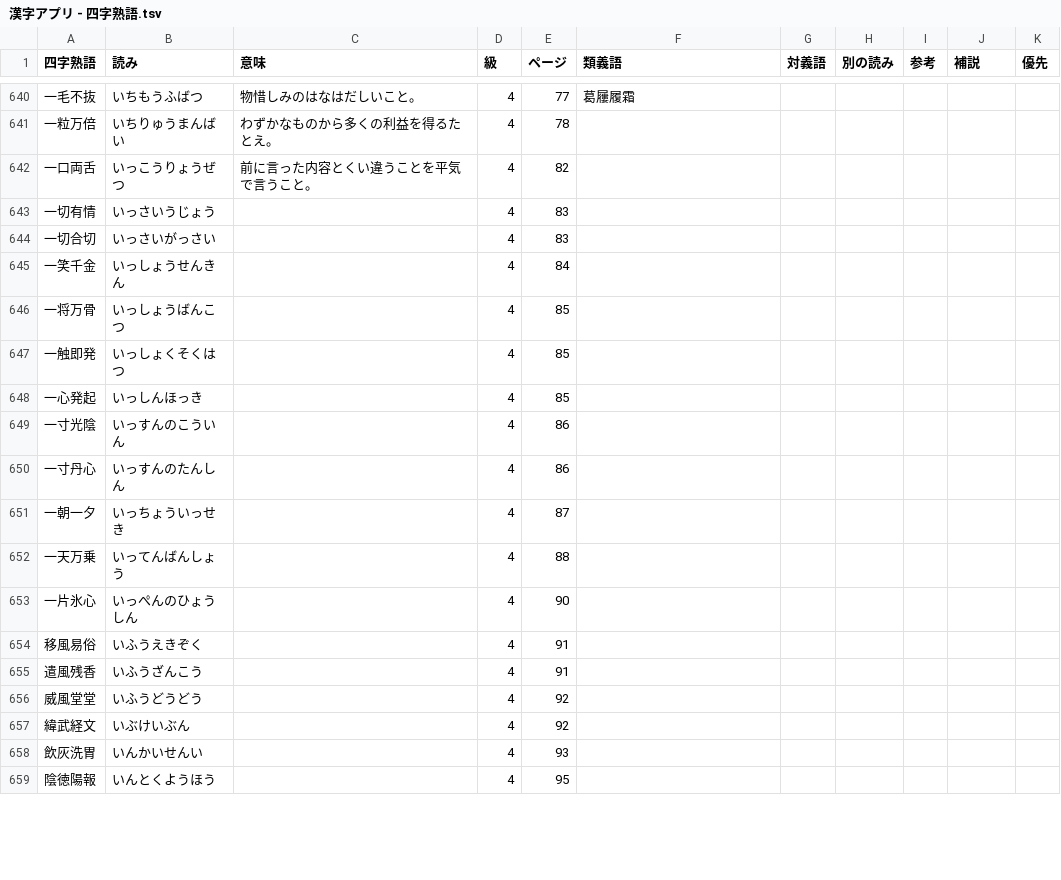
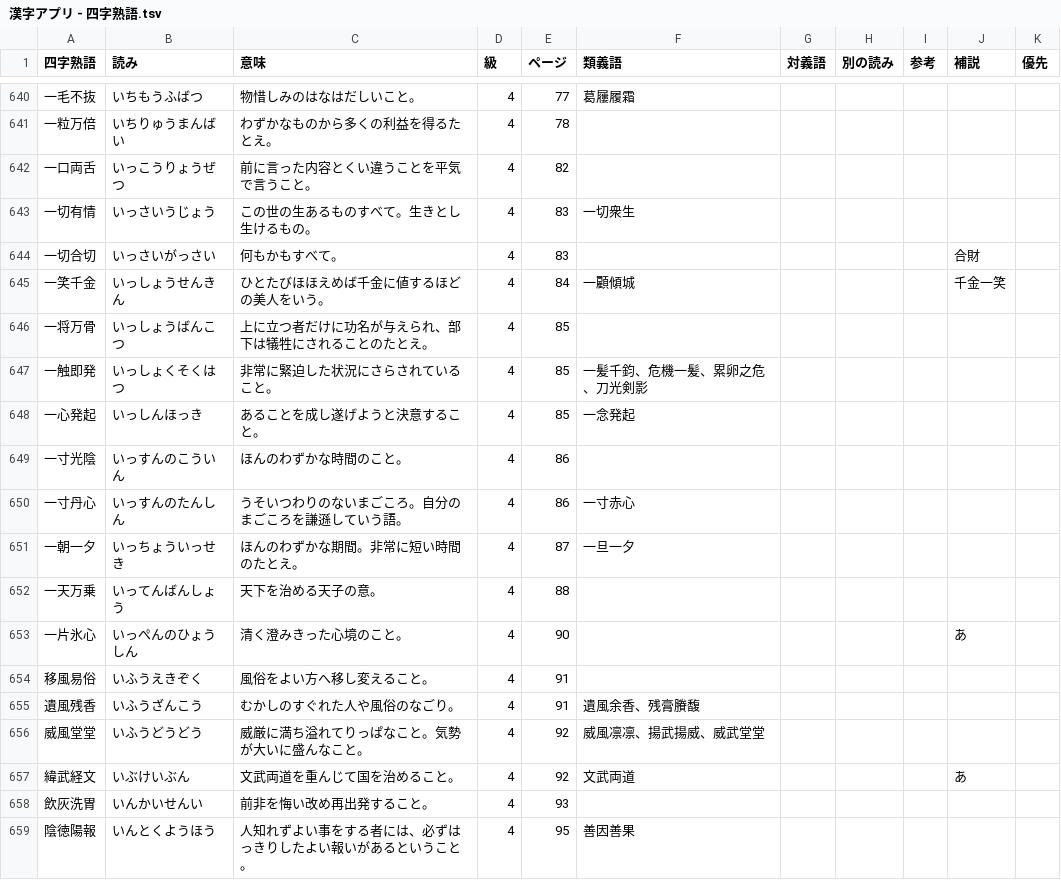
Before and after one commit to jdwebdev/kanjiapp, a TSV file: tsv/漢字アプリ - 四字熟語.tsv, drawn as a sheet; only a part is shown, gaps mark what is left out; the diff covers the shown part only.

```diff
--- a/tsv/漢字アプリ - 四字熟語.tsv
+++ b/tsv/漢字アプリ - 四字熟語.tsv
@@ -642,18 +642,18 @@
 一口両舌	いっこうりょうぜつ	前に言った内容とくい違うことを平気で言うこと。	4	82						
-一切有情	いっさいうじょう		4	83						
-一切合切	いっさいがっさい		4	83						
-一笑千金	いっしょうせんきん		4	84						
-一将万骨	いっしょうばんこつ		4	85						
-一触即発	いっしょくそくはつ		4	85						
-一心発起	いっしんほっき		4	85						
-一寸光陰	いっすんのこういん		4	86						
-一寸丹心	いっすんのたんしん		4	86						
-一朝一夕	いっちょういっせき		4	87						
-一天万乗	いってんばんしょう		4	88						
-一片氷心	いっぺんのひょうしん		4	90						
-移風易俗	いふうえきぞく		4	91						
-遣風残香	いふうざんこう		4	91						
-威風堂堂	いふうどうどう		4	92						
-緯武経文	いぶけいぶん		4	92						
-飲灰洗胃	いんかいせんい		4	93						
-陰徳陽報	いんとくようほう		4	95						
+一切有情	いっさいうじょう	この世の生あるものすべて。生きとし生けるもの。	4	83	一切衆生					
+一切合切	いっさいがっさい	何もかもすべて。	4	83					合財	
+一笑千金	いっしょうせんきん	ひとたびほほえめば千金に値するほどの美人をいう。	4	84	一顧傾城				千金一笑	
+一将万骨	いっしょうばんこつ	上に立つ者だけに功名が与えられ、部下は犠牲にされることのたとえ。	4	85						
+一触即発	いっしょくそくはつ	非常に緊迫した状況にさらされていること。	4	85	一髪千鈞、危機一髪、累卵之危、刀光剣影					
+一心発起	いっしんほっき	あることを成し遂げようと決意すること。	4	85	一念発起					
+一寸光陰	いっすんのこういん	ほんのわずかな時間のこと。	4	86						
+一寸丹心	いっすんのたんしん	うそいつわりのないまごころ。自分のまごころを謙遜していう語。	4	86	一寸赤心					
+一朝一夕	いっちょういっせき	ほんのわずかな期間。非常に短い時間のたとえ。	4	87	一旦一夕					
+一天万乗	いってんばんしょう	天下を治める天子の意。	4	88						
+一片氷心	いっぺんのひょうしん	清く澄みきった心境のこと。	4	90					あ	
+移風易俗	いふうえきぞく	風俗をよい方へ移し変えること。	4	91						
+遺風残香	いふうざんこう	むかしのすぐれた人や風俗のなごり。	4	91	遺風余香、残膏賸馥					
+威風堂堂	いふうどうどう	威厳に満ち溢れてりっぱなこと。気勢が大いに盛んなこと。	4	92	威風凛凛、揚武揚威、威武堂堂					
+緯武経文	いぶけいぶん	文武両道を重んじて国を治めること。	4	92	文武両道				あ	
+飲灰洗胃	いんかいせんい	前非を悔い改め再出発すること。	4	93						
+陰徳陽報	いんとくようほう	人知れずよい事をする者には、必ずはっきりしたよい報いがあるということ。	4	95	善因善果					
```
Also changed, not shown: 124 edited cells elsewhere in this file, 4 other files.
